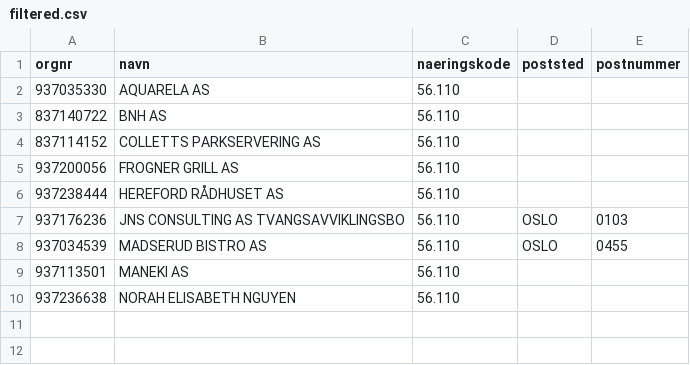
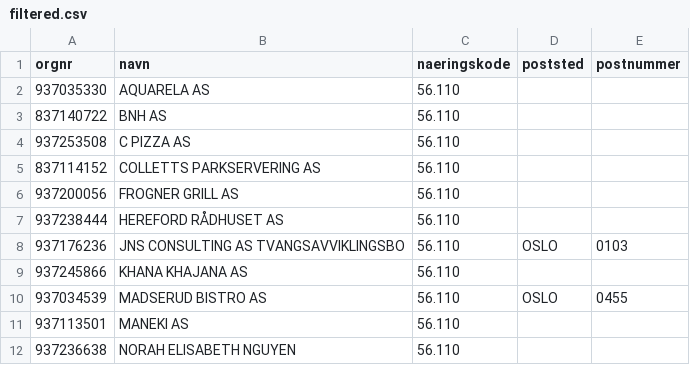
Before and after one commit to Ejmiiil/brreg-automatisk, a CSV file: filtered.csv, drawn as a sheet; the diff names each change by its address in the sheet, - before the commit and + after, or states it on an @@ line.

```diff
--- a/filtered.csv
+++ b/filtered.csv
+row 4: 937253508 | C PIZZA AS | 56.110
+row 9: 937245866 | KHANA KHAJANA AS | 56.110
```
Also changed, not shown: 1 other file.
